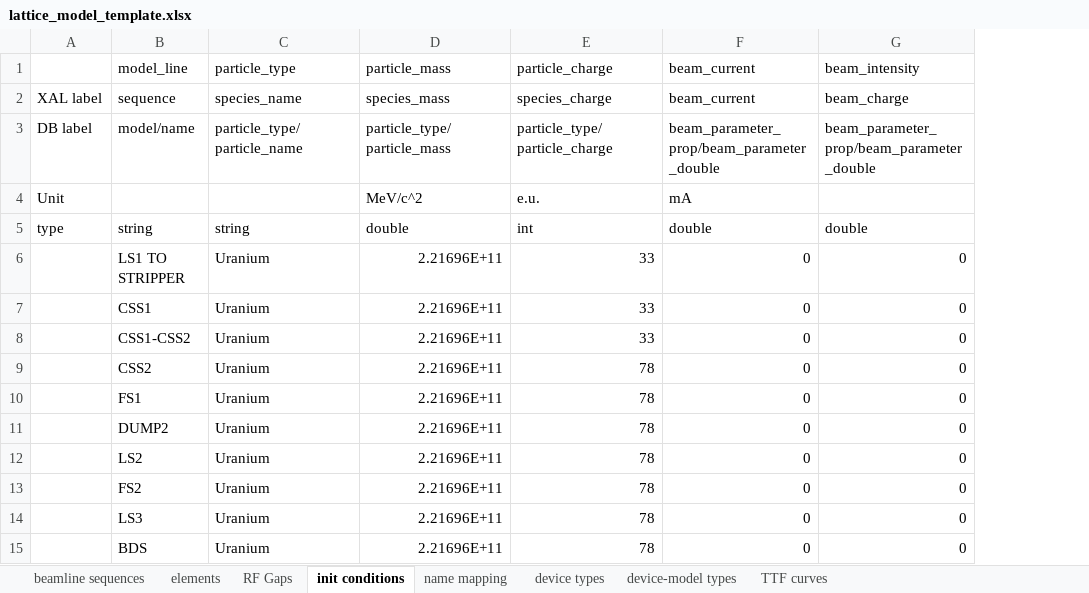
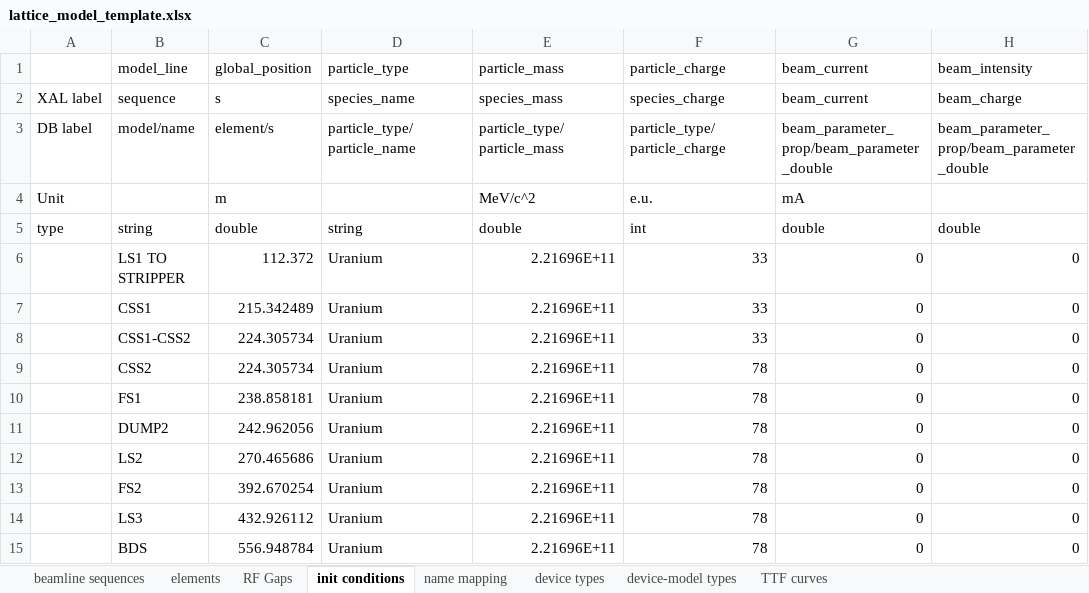
Before and after one commit to AcceleratorDatabase/heps-db-lattice_model, an Excel workbook: modelDB/data/lattice_model_template.xlsx, sheet init conditions, drawn as a sheet; only a part is shown; values as stored, in another font and other column widths than the file's, no borders; the diff names each change by its address in the sheet, - before the commit and + after, or states it on an @@ line.

Commit message:
add global position (s) back to the init_condition

```diff
--- a/modelDB/data/lattice_model_template.xlsx (sheet init conditions)
+++ b/modelDB/data/lattice_model_template.xlsx (sheet init conditions)
+column C, rows 1-15: global_position | s | element/s | m | double | 112.372 | 215.342489 | 224.305734 | 224.305734 | 238.858181 | 242.962056 | 270.465686 | 392.670254 | 432.926112 | 556.948784
```
Also changed, not shown: formulas that keep their value.
